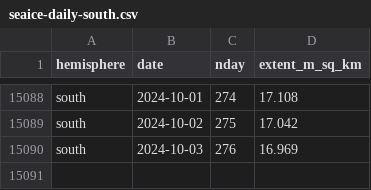
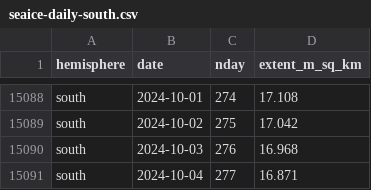
Before and after one commit to 360-info/tracker-seaice, a CSV file: data/seaice-daily-south.csv, drawn as a sheet; only a part is shown, gaps mark what is left out.

```diff
--- a/data/seaice-daily-south.csv
+++ b/data/seaice-daily-south.csv
@@ -15089,2 +15089,3 @@ south,2024-10-01,274,17.108
 south,2024-10-02,275,17.042
-south,2024-10-03,276,16.969
+south,2024-10-03,276,16.968
+south,2024-10-04,277,16.871
```
Also changed, not shown: data/seaice-daily-north.csv, data/seaice-thisyear-north.csv, 1 other file.
